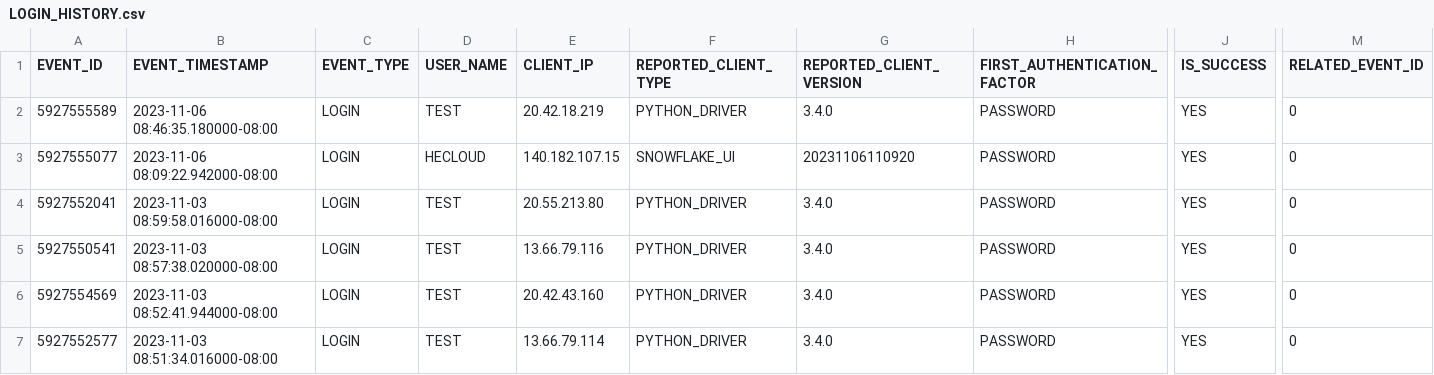
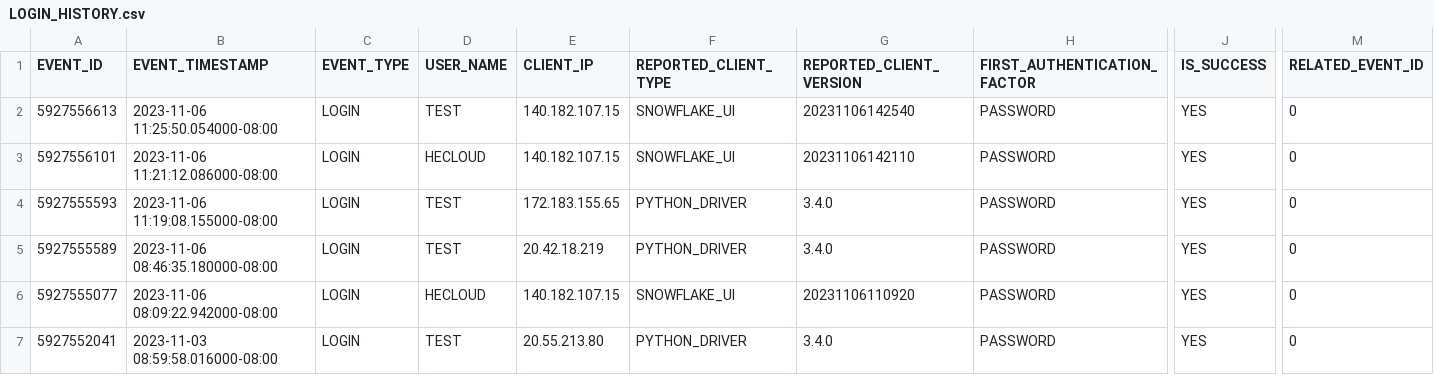
Before and after one commit to the-original-h-bomb/Garden_Plants, a CSV file: Snowflake_Export/Security_Tables/LOGIN_HISTORY.csv, drawn as a sheet; only a part is shown, gaps mark what is left out; the shorter side is filled out with more unchanged rows; rows hold the shown columns only; the diff names each change by its address in the sheet, - before the commit and + after, or states it on an @@ line.

```diff
--- a/Snowflake_Export/Security_Tables/LOGIN_HISTORY.csv
+++ b/Snowflake_Export/Security_Tables/LOGIN_HISTORY.csv
+row 2: 5927556613 | 2023-11-06 11:25:50.054000-08:00 | LOGIN | TEST | 140.182.107.15 | SNOWFLAKE_UI | 20231106142540 | PASSWORD | YES | 0
+row 3: 5927556101 | 2023-11-06 11:21:12.086000-08:00 | LOGIN | HECLOUD | 140.182.107.15 | SNOWFLAKE_UI | 20231106142110 | PASSWORD | YES | 0
+row 4: 5927555593 | 2023-11-06 11:19:08.155000-08:00 | LOGIN | TEST | 172.183.155.65 | PYTHON_DRIVER | 3.4.0 | PASSWORD | YES | 0
```
Also changed, not shown: Snowflake_Export/Security_Tables/USERS.csv, 3 other files.
